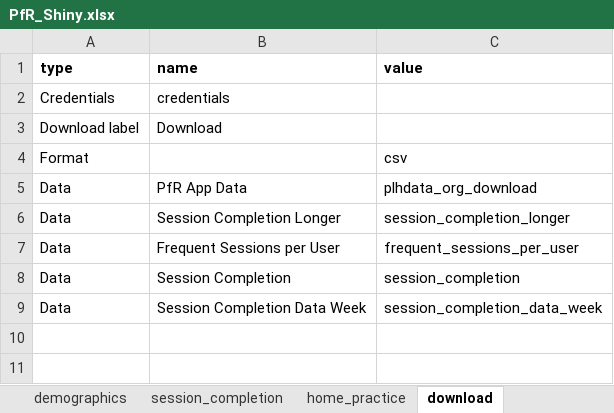
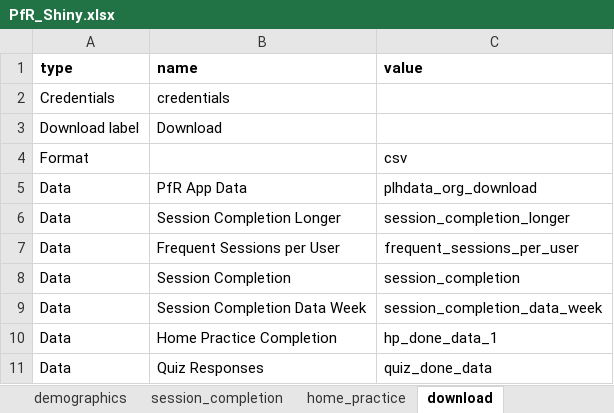
Before and after one commit to IDEMSInternational/PfRDataScripts, an Excel workbook: PfR_Shiny.xlsx, sheet download, drawn as a sheet; values as stored, in another font and other column widths than the file's, no borders; the diff names each change by its address in the sheet, - before the commit and + after, or states it on an @@ line.

Commit message:
Added quiz data responses, home practice completion, engagement by week segregation

```diff
--- a/PfR_Shiny.xlsx (sheet download)
+++ b/PfR_Shiny.xlsx (sheet download)
+row 10: Data | Home Practice Completion | hp_done_data_1
+row 11: Data | Quiz Responses | quiz_done_data
```
Also changed, not shown: 3 other files.
